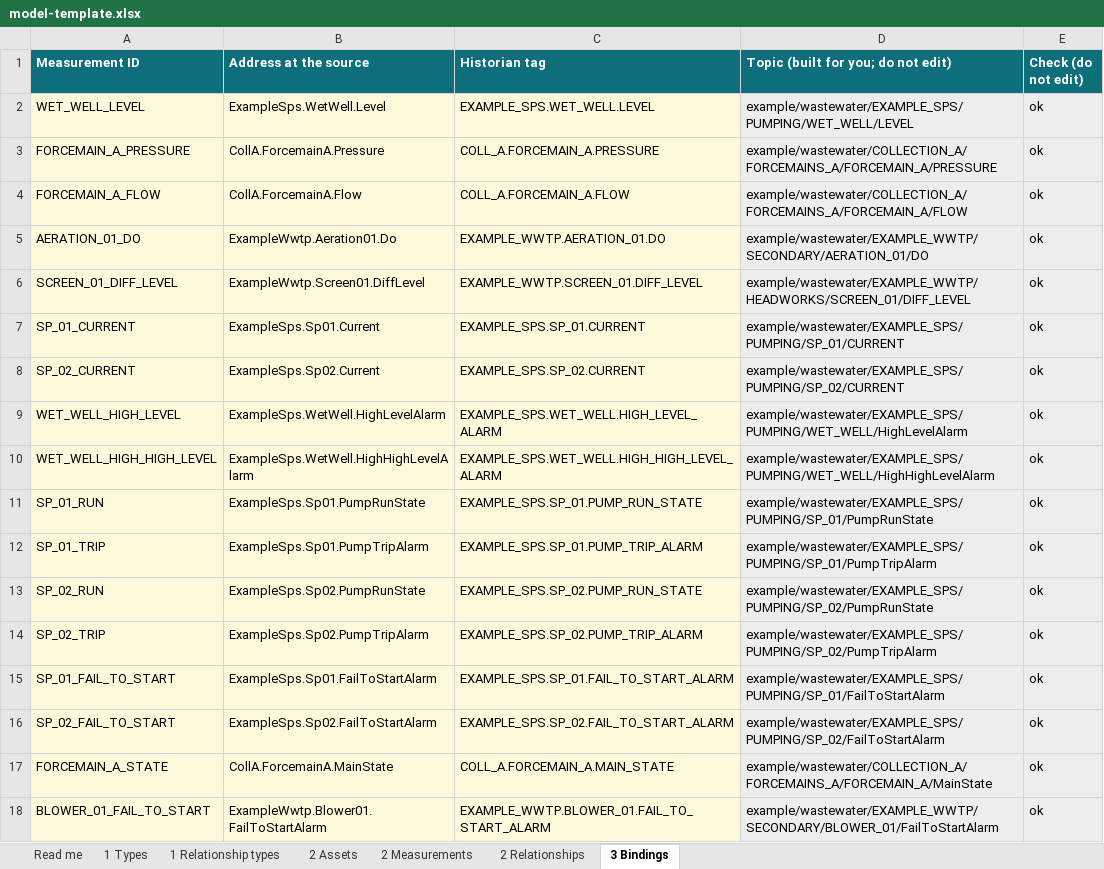
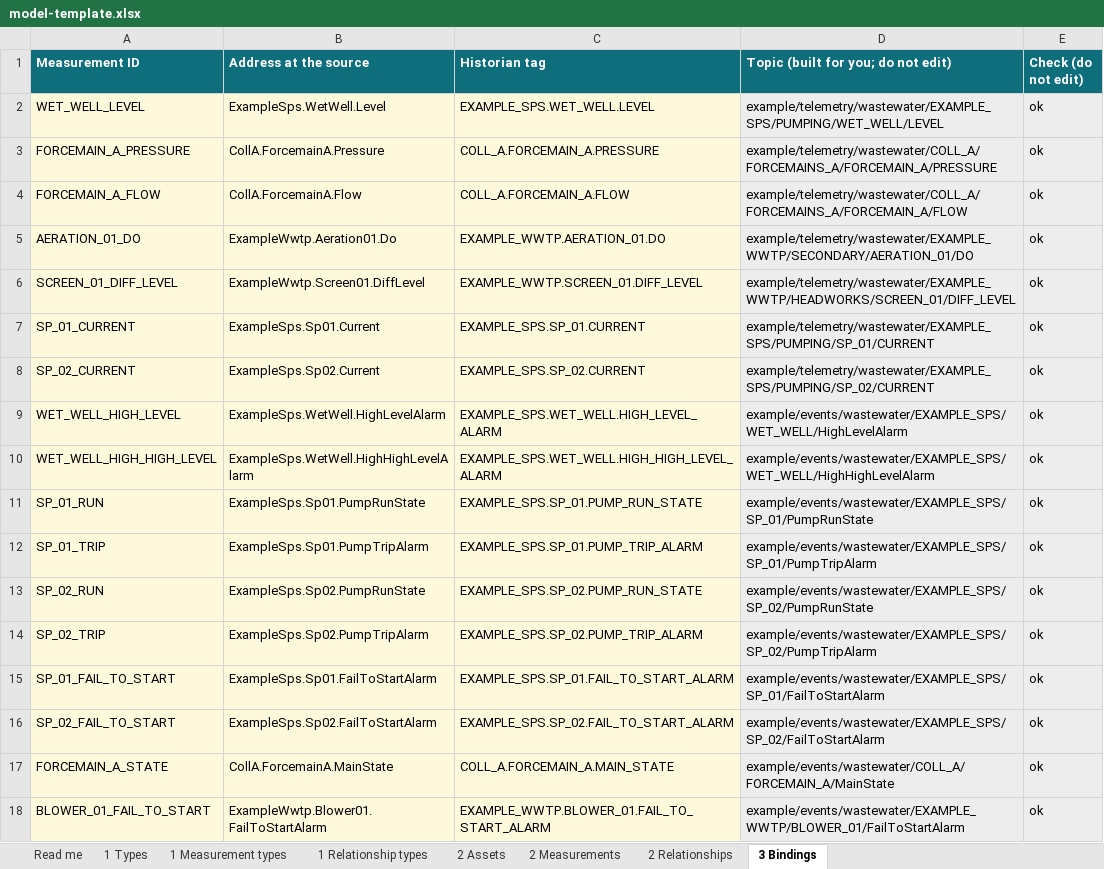
Before and after one commit to cloudracer-ca/intelligent-water-modelling, an Excel workbook: examples/workshop-kit/model-template.xlsx, sheet 3 Bindings, drawn as a sheet; values as stored, in another font and other column widths than the file's, no borders; the diff names each change by its address in the sheet, - before the commit and + after, or states it on an @@ line.

Commit message:
Workshop template: fix the topic formula, tighten checks, add a blank copy
The topic path no longer refers to its own column. Name matching counts
capitals; kind, measurement type and unit are checked against a new
Measurement types sheet; parent loops and duplicate relationships are
flagged. Topics now match the wastewater example's bindings file. The
agenda gains pre-work and points at the blank copy.

```diff
--- a/examples/workshop-kit/model-template.xlsx (sheet 3 Bindings)
+++ b/examples/workshop-kit/model-template.xlsx (sheet 3 Bindings)
+sheet tab: 1 Measurement types
-D2: example/wastewater/EXAMPLE_SPS/PUMPING/WET_WELL/LEVEL
+D2: example/telemetry/wastewater/EXAMPLE_SPS/PUMPING/WET_WELL/LEVEL
-D3: example/wastewater/COLLECTION_A/FORCEMAINS_A/FORCEMAIN_A/PRESSURE
+D3: example/telemetry/wastewater/COLL_A/FORCEMAINS_A/FORCEMAIN_A/PRESSURE
-D4: example/wastewater/COLLECTION_A/FORCEMAINS_A/FORCEMAIN_A/FLOW
+D4: example/telemetry/wastewater/COLL_A/FORCEMAINS_A/FORCEMAIN_A/FLOW
-D5: example/wastewater/EXAMPLE_WWTP/SECONDARY/AERATION_01/DO
+D5: example/telemetry/wastewater/EXAMPLE_WWTP/SECONDARY/AERATION_01/DO
-D6: example/wastewater/EXAMPLE_WWTP/HEADWORKS/SCREEN_01/DIFF_LEVEL
+D6: example/telemetry/wastewater/EXAMPLE_WWTP/HEADWORKS/SCREEN_01/DIFF_LEVEL
-D7: example/wastewater/EXAMPLE_SPS/PUMPING/SP_01/CURRENT
+D7: example/telemetry/wastewater/EXAMPLE_SPS/PUMPING/SP_01/CURRENT
-D8: example/wastewater/EXAMPLE_SPS/PUMPING/SP_02/CURRENT
+D8: example/telemetry/wastewater/EXAMPLE_SPS/PUMPING/SP_02/CURRENT
-D9: example/wastewater/EXAMPLE_SPS/PUMPING/WET_WELL/HighLevelAlarm
+D9: example/events/wastewater/EXAMPLE_SPS/WET_WELL/HighLevelAlarm
-D10: example/wastewater/EXAMPLE_SPS/PUMPING/WET_WELL/HighHighLevelAlarm
+D10: example/events/wastewater/EXAMPLE_SPS/WET_WELL/HighHighLevelAlarm
-D11: example/wastewater/EXAMPLE_SPS/PUMPING/SP_01/PumpRunState
+D11: example/events/wastewater/EXAMPLE_SPS/SP_01/PumpRunState
-D12: example/wastewater/EXAMPLE_SPS/PUMPING/SP_01/PumpTripAlarm
+D12: example/events/wastewater/EXAMPLE_SPS/SP_01/PumpTripAlarm
-D13: example/wastewater/EXAMPLE_SPS/PUMPING/SP_02/PumpRunState
+D13: example/events/wastewater/EXAMPLE_SPS/SP_02/PumpRunState
-D14: example/wastewater/EXAMPLE_SPS/PUMPING/SP_02/PumpTripAlarm
+D14: example/events/wastewater/EXAMPLE_SPS/SP_02/PumpTripAlarm
-D15: example/wastewater/EXAMPLE_SPS/PUMPING/SP_01/FailToStartAlarm
+D15: example/events/wastewater/EXAMPLE_SPS/SP_01/FailToStartAlarm
-D16: example/wastewater/EXAMPLE_SPS/PUMPING/SP_02/FailToStartAlarm
+D16: example/events/wastewater/EXAMPLE_SPS/SP_02/FailToStartAlarm
-D17: example/wastewater/COLLECTION_A/FORCEMAINS_A/FORCEMAIN_A/MainState
+D17: example/events/wastewater/COLL_A/FORCEMAIN_A/MainState
-D18: example/wastewater/EXAMPLE_WWTP/SECONDARY/BLOWER_01/FailToStartAlarm
+D18: example/events/wastewater/EXAMPLE_WWTP/BLOWER_01/FailToStartAlarm
```
Also changed, not shown: sheet 2 Assets, sheet Read me, sheet 1 Types, sheet 1 Relationship types, sheet 2 Measurements, formulas that keep their value, 3 other files.
